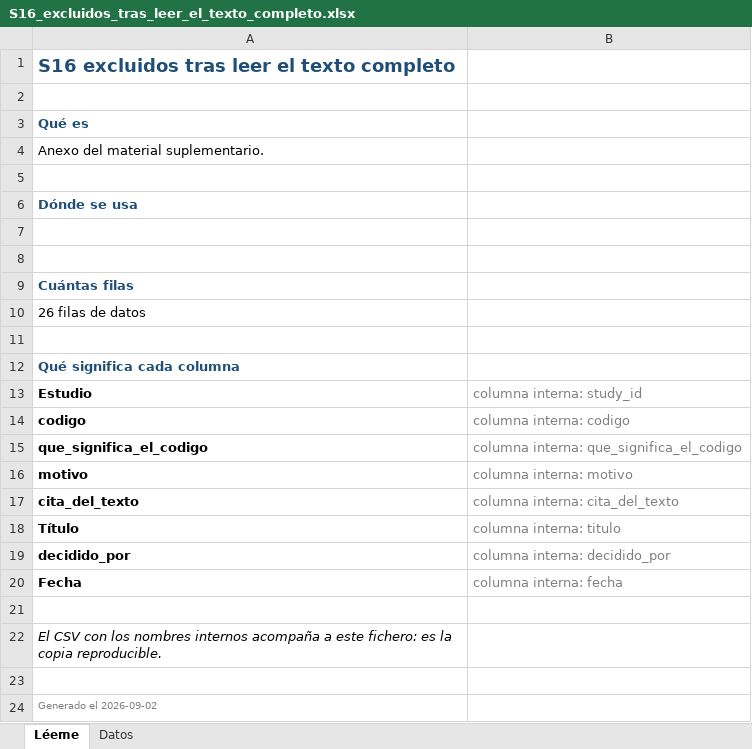
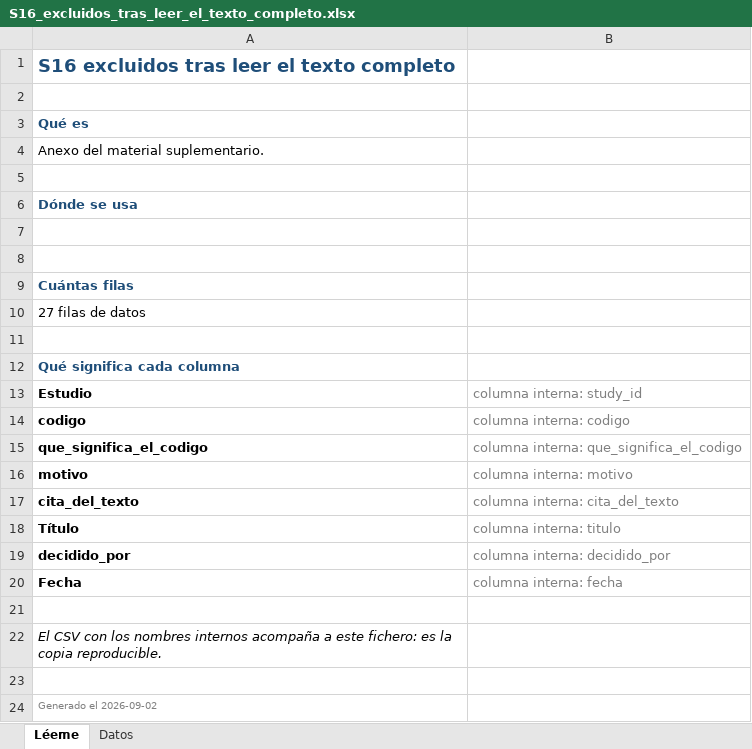
Before and after one commit to DANNY-LAB93/clo-author, an Excel workbook: verificables revisión sistemática/S16_excluidos_tras_leer_el_texto_completo.xlsx, sheet Léeme, drawn as a sheet; values as stored, in another font and other column widths than the file's, no borders; the diff names each change by its address in the sheet, - before the commit and + after, or states it on an @@ line.

```diff
--- a/verificables revisión sistemática/S16_excluidos_tras_leer_el_texto_completo.xlsx (sheet Léeme)
+++ b/verificables revisión sistemática/S16_excluidos_tras_leer_el_texto_completo.xlsx (sheet Léeme)
-A10: 26 filas de datos
+A10: 27 filas de datos
```
Also changed, not shown: sheet Datos, verificables revisión sistemática/S10_idioma_verificado_sobre_texto_completo.xlsx, verificables revisión sistemática/S3_decisiones_etapa2_titulo.xlsx, 52 other files.
